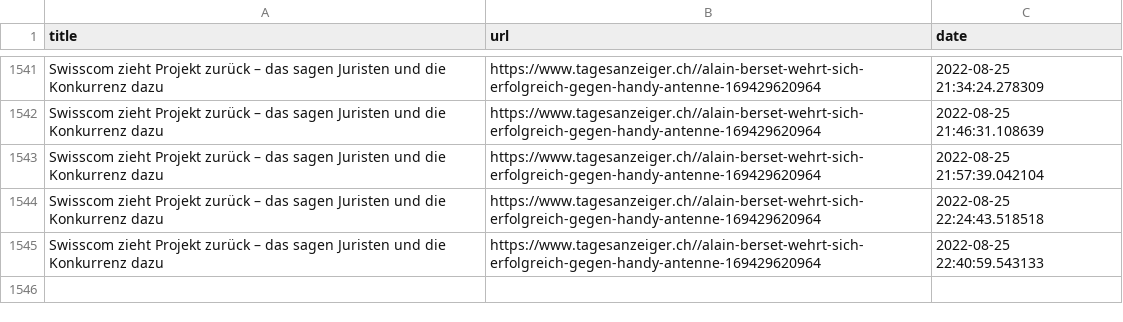
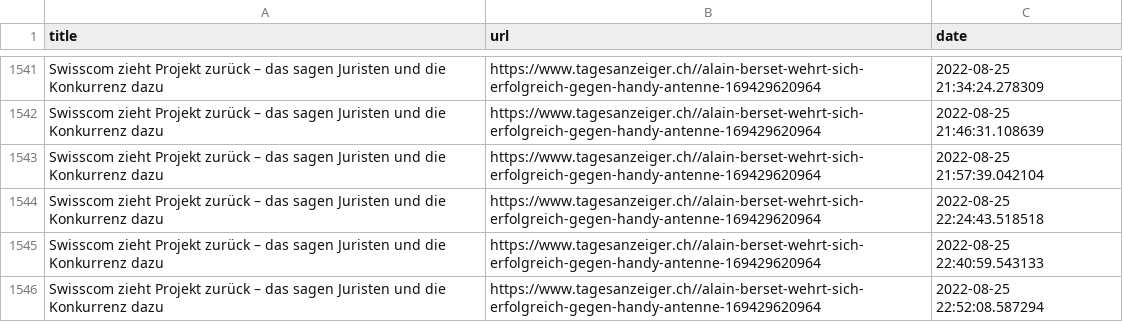
Before and after one commit to ErichBuergler/automatic-scraper2, a CSV file: top_stories.csv, drawn as a sheet; only a part is shown, gaps mark what is left out; the diff names each change by its address in the sheet, - before the commit and + after, or states it on an @@ line.

```diff
--- a/top_stories.csv
+++ b/top_stories.csv
+row 1546: Swisscom zieht Projekt zurück – das sagen Juristen und die Konkurrenz dazu | https://www.tagesanzeiger.ch//alain-berset-wehrt-sich-erfolgreich-gegen-handy-antenne-169429620964 | 2022-08-25 22:52:08.587294
```
